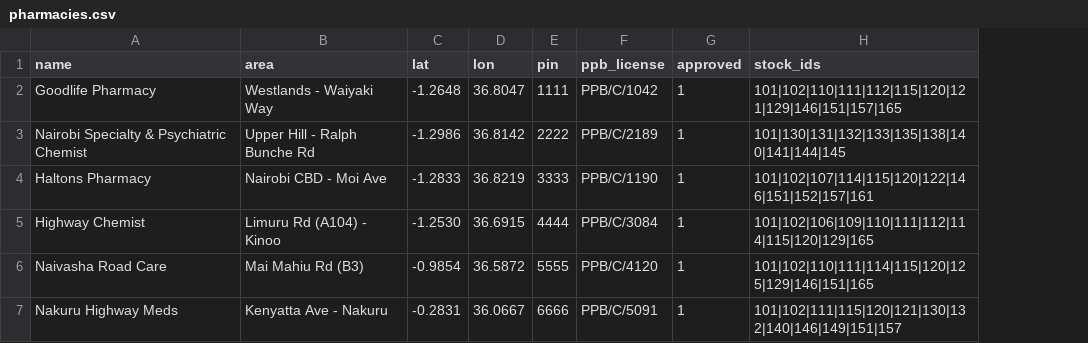
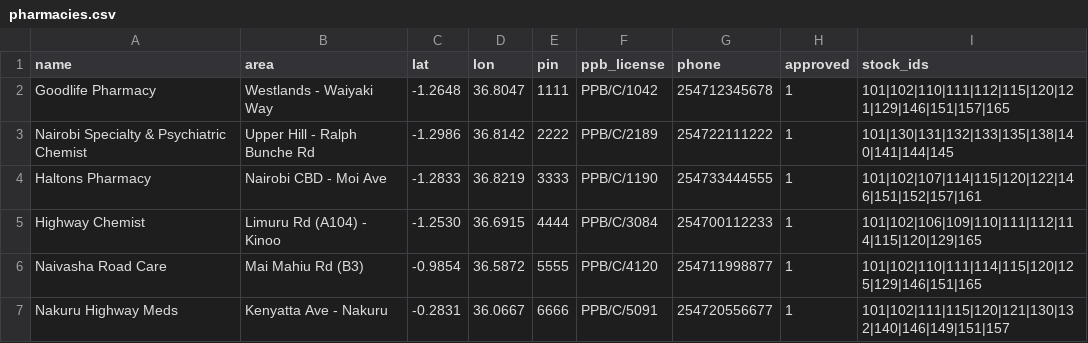
Before and after one commit to kelvinsimbasana-ops/medroute, a CSV file: pharmacies.csv, drawn as a sheet; the diff names each change by its address in the sheet, - before the commit and + after, or states it on an @@ line.

```diff
--- a/pharmacies.csv
+++ b/pharmacies.csv
+column G (phone), rows 2-7: 254712345678 | 254722111222 | 254733444555 | 254700112233 | 254711998877 | 254720556677
```
Also changed, not shown: 1 other file.
